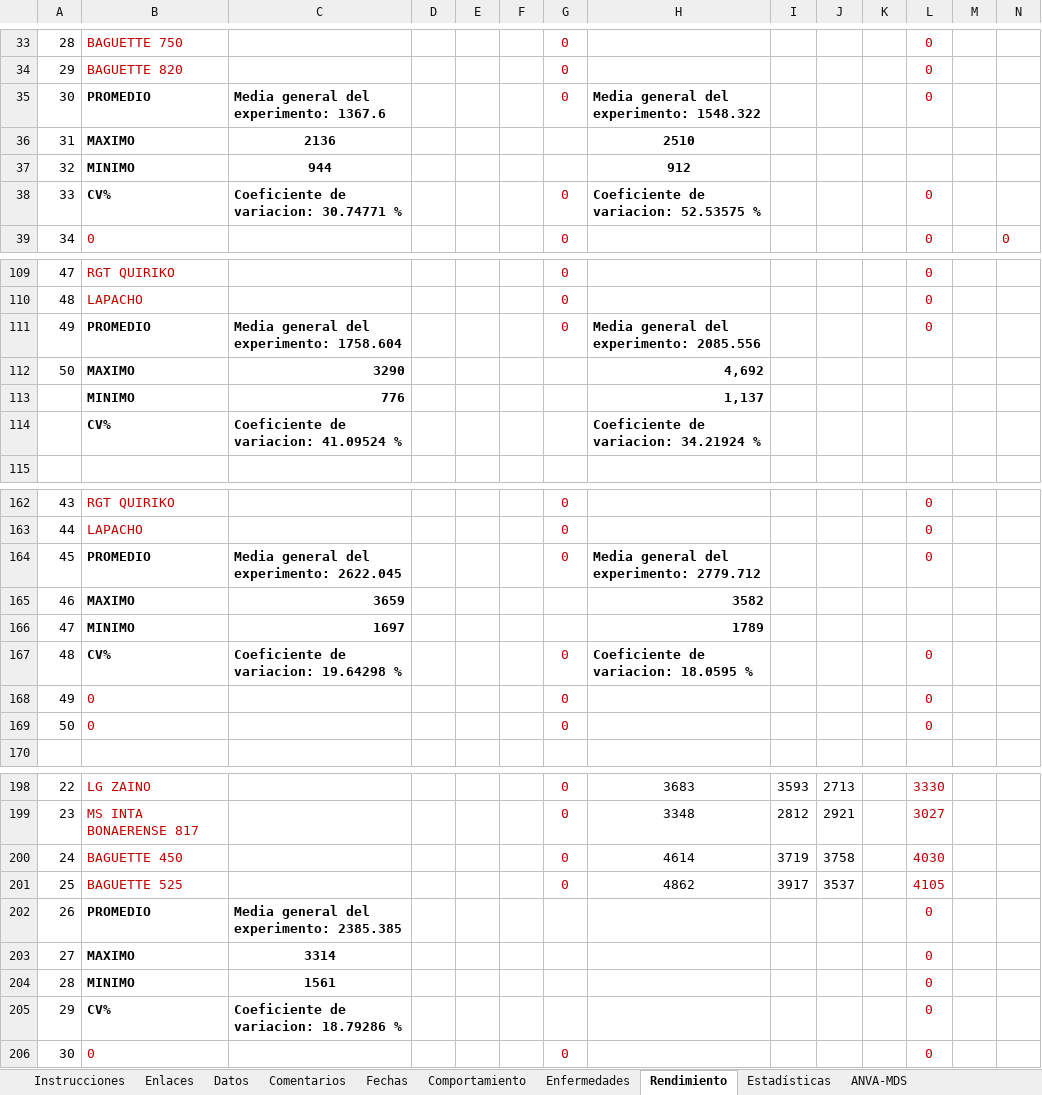
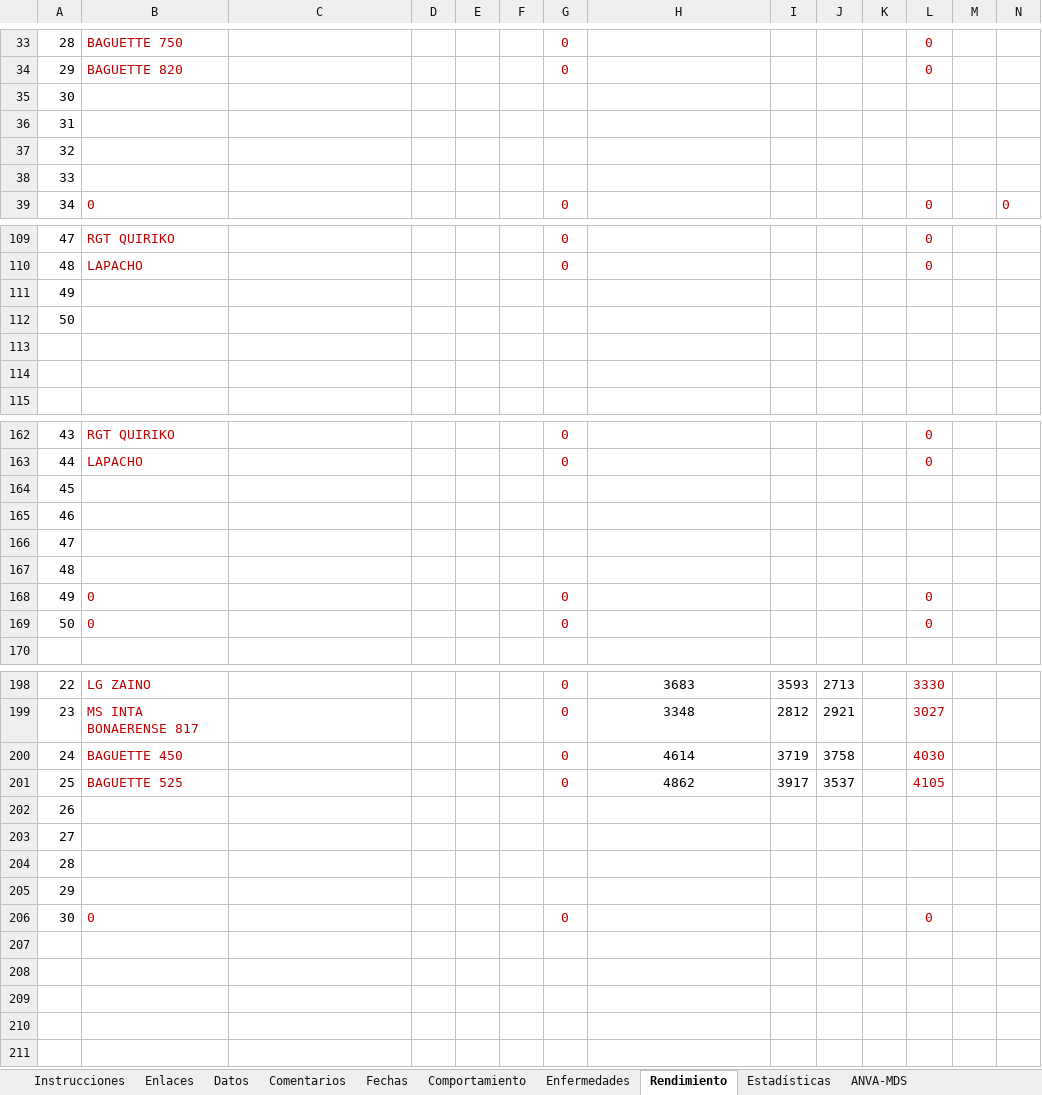
Before and after one commit to buenogi/RET_ARG, an Excel workbook: Dados/Dados_Brutos/2022-2023/ret_2022_pampa_serrana_pse_iv_la_dulce_va.xlsx, sheet Rendimiento, drawn as a sheet; only a part is shown, gaps mark what is left out; values as stored, in another font and other column widths than the file's, no borders; removed rows and columns are numbered as before the commit, all else as after; rows hold the shown columns only; the diff covers the shown part only; the diff names each change by its address in the sheet, - before the commit and + after, or states it on an @@ line.

Commit message:
Organizaçao dos dados e metadados

```diff
--- a/Dados/Dados_Brutos/2022-2023/ret_2022_pampa_serrana_pse_iv_la_dulce_va.xlsx (sheet Rendimiento)
+++ b/Dados/Dados_Brutos/2022-2023/ret_2022_pampa_serrana_pse_iv_la_dulce_va.xlsx (sheet Rendimiento)
-row 35: 30 | PROMEDIO | Media general del experimento: 1367.6 |  |  |  | 0 | Media general del experimento: 1548.322 |  |  |  | 0
-row 36: 31 | MAXIMO | 2136 |  |  |  |  | 2510
-row 37: 32 | MINIMO | 944 |  |  |  |  | 912
-row 38: 33 | CV% | Coeficiente de variacion: 30.74771 % |  |  |  | 0 | Coeficiente de variacion: 52.53575 % |  |  |  | 0
+row 35: 30
+row 36: 31
+row 37: 32
+row 38: 33
-row 111: 49 | PROMEDIO | Media general del experimento: 1758.604 |  |  |  | 0 | Media general del experimento: 2085.556 |  |  |  | 0
-row 112: 50 | MAXIMO | 3290 |  |  |  |  | 4,692
+row 111: 49
+row 112: 50
-row 113:  | MINIMO | 776 |  |  |  |  | 1,137
+row 113: (empty)
-row 114:  | CV% | Coeficiente de variacion: 41.09524 % |  |  |  |  | Coeficiente de variacion: 34.21924 %
+row 114: (empty)
-row 164: 45 | PROMEDIO | Media general del experimento: 2622.045 |  |  |  | 0 | Media general del experimento: 2779.712 |  |  |  | 0
-row 165: 46 | MAXIMO | 3659 |  |  |  |  | 3582
-row 166: 47 | MINIMO | 1697 |  |  |  |  | 1789
-row 167: 48 | CV% | Coeficiente de variacion: 19.64298 % |  |  |  | 0 | Coeficiente de variacion: 18.0595 % |  |  |  | 0
+row 164: 45
+row 165: 46
+row 166: 47
+row 167: 48
-row 202: 26 | PROMEDIO | Media general del experimento: 2385.385 |  |  |  |  |  |  |  |  | 0
-row 203: 27 | MAXIMO | 3314 |  |  |  |  |  |  |  |  | 0
-row 204: 28 | MINIMO | 1561 |  |  |  |  |  |  |  |  | 0
-row 205: 29 | CV% | Coeficiente de variacion: 18.79286 % |  |  |  |  |  |  |  |  | 0
+row 202: 26
+row 203: 27
+row 204: 28
+row 205: 29
```
Also changed, not shown: 16 edited cells elsewhere in this sheet, sheet ANVA-MDS, hidden cells, 6 other files.
